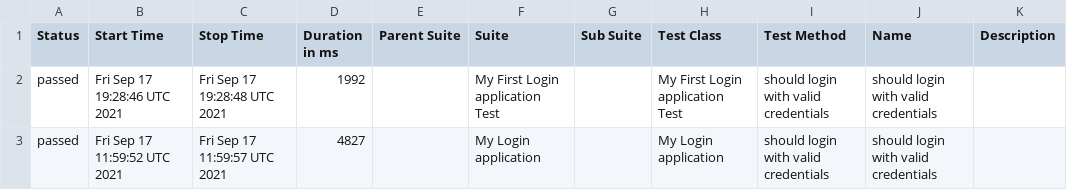
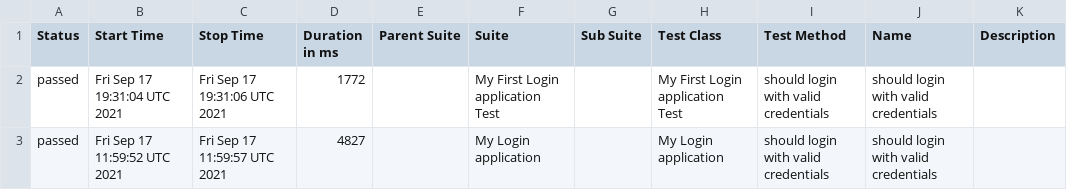
Before and after one commit to Baelir100/Work, a CSV file: data/suites.csv, drawn as a sheet.

```diff
--- a/data/suites.csv
+++ b/data/suites.csv
@@ -1,3 +1,3 @@
 "Status","Start Time","Stop Time","Duration in ms","Parent Suite","Suite","Sub Suite","Test Class","Test Method","Name","Description"
-"passed","Fri Sep 17 19:28:46 UTC 2021","Fri Sep 17 19:28:48 UTC 2021","1992","","My First Login application Test","","My First Login application Test","should login with valid credentials","should login with valid credentials",""
+"passed","Fri Sep 17 19:31:04 UTC 2021","Fri Sep 17 19:31:06 UTC 2021","1772","","My First Login application Test","","My First Login application Test","should login with valid credentials","should login with valid credentials",""
 "passed","Fri Sep 17 11:59:52 UTC 2021","Fri Sep 17 11:59:57 UTC 2021","4827","","My Login application","","My Login application","should login with valid credentials","should login with valid credentials",""
```
Also changed, not shown: 18 other files.
